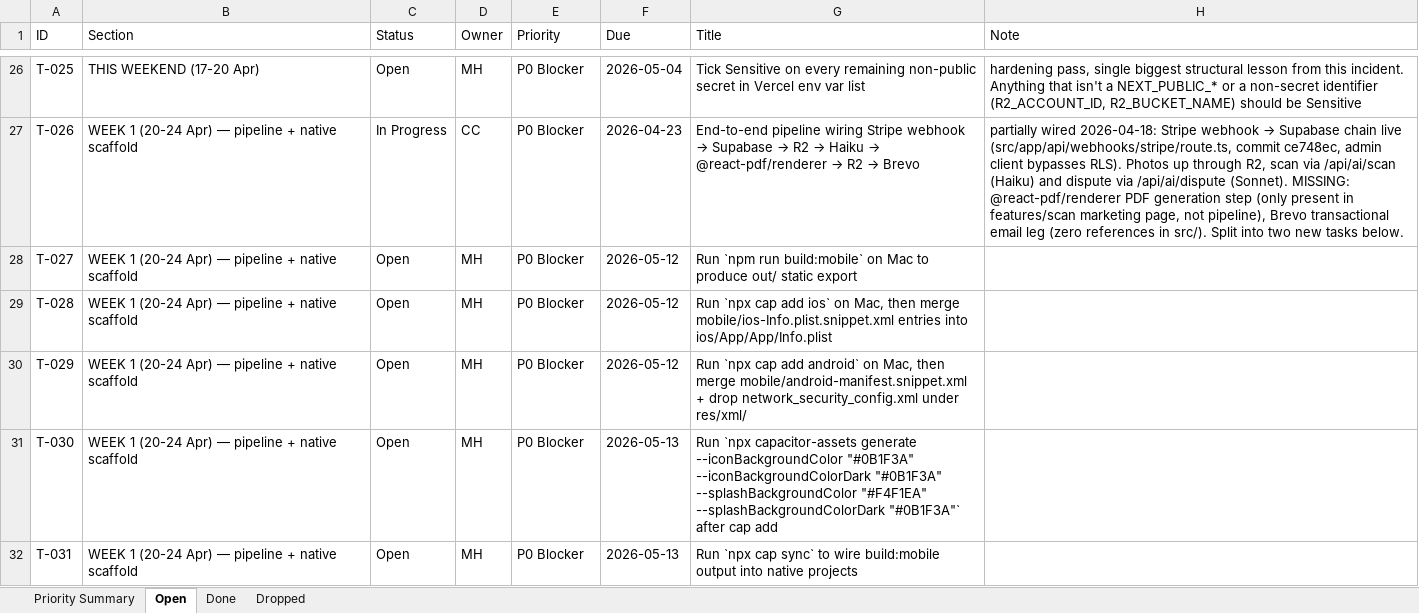
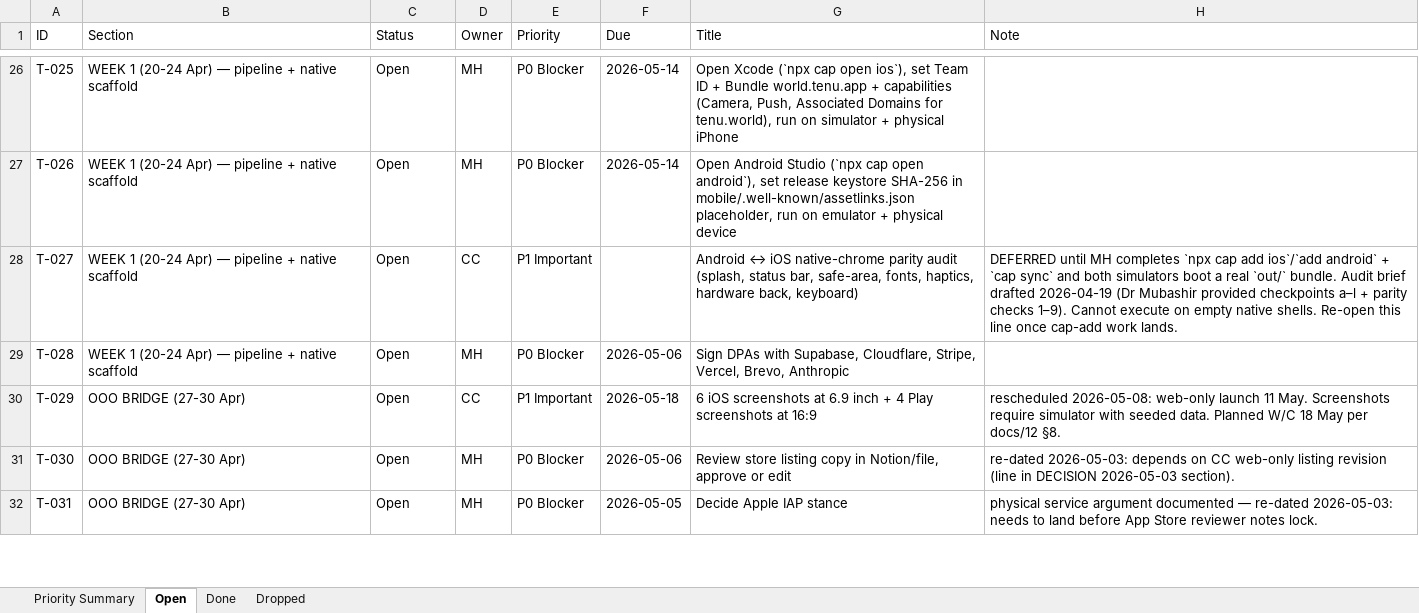
Before and after one commit to malikmubashir/tenu-world, an Excel workbook: Tenu-Reste-a-Faire.xlsx, sheet Open, drawn as a sheet; only a part is shown, gaps mark what is left out; values as stored, in another font and other column widths than the file's, no cell formats; the diff covers the shown part only; the diff names each change by its address in the sheet, - before the commit and + after, or states it on an @@ line.

```diff
--- a/Tenu-Reste-a-Faire.xlsx (sheet Open)
+++ b/Tenu-Reste-a-Faire.xlsx (sheet Open)
-B26 (Section): THIS WEEKEND (17-20 Apr)
+B26 (Section): WEEK 1 (20-24 Apr) — pipeline + native scaffold
-F26 (Due): 2026-05-04
+F26 (Due): 2026-05-14
-G26 (Title): Tick Sensitive on every remaining non-public secret in Vercel env var list
+G26 (Title): Open Xcode (`npx cap open ios`), set Team ID + Bundle world.tenu.app + capabilities (Camera, Push, Associated Domains for tenu.world), run on simulator + physical iPhone
-H26 (Note): hardening pass, single biggest structural lesson from this incident. Anything that isn't a NEXT_PUBLIC_* or a non-secret identifier (R2_ACCOUNT_ID, R2_BUCKET_NAME) should be Sensitive
+H26 (Note): (empty)
-C27 (Status): In Progress
+C27 (Status): Open
-D27 (Owner): CC
+D27 (Owner): MH
-F27 (Due): 2026-04-23
+F27 (Due): 2026-05-14
@@ G27 (Title): End-to-end pipeline wiring Stripe webhook → Supabase → R2 → Haiku → @react-pdf/renderer → R2 → Brevo → Open Android Studio (`npx cap open android`), set release keystore SHA-256 in mobile/.well-known/assetlinks.json placeholder, run on emulator + physical device @@
@@ H27 (Note): partially wired 2026-04-18: Stripe webhook → Supabase chain live (src/app/api/webhooks/stripe/route.ts, commit ce748ec, admin client bypasses RLS). Photos up through R2, scan via /api/ai/scan (Haiku) and dispute via /api/ai/dispute (Sonnet). MISSING: @react-pdf/renderer PDF generation step (only present in features/scan marketing page, not pipeline), Brevo transactional email leg (zero references in src/). Split into two new tasks below. → (empty) @@
-D28 (Owner): MH
+D28 (Owner): CC
-E28 (Priority): P0 Blocker
+E28 (Priority): P1 Important
-F28 (Due): 2026-05-12
+F28 (Due): (empty)
-G28 (Title): Run `npm run build:mobile` on Mac to produce out/ static export
+G28 (Title): Android ↔ iOS native-chrome parity audit (splash, status bar, safe-area, fonts, haptics, hardware back, keyboard)
-H28 (Note): (empty)
+H28 (Note): DEFERRED until MH completes `npx cap add ios`/`add android` + `cap sync` and both simulators boot a real `out/` bundle. Audit brief drafted 2026-04-19 (Dr Mubashir provided checkpoints a–l + parity checks 1–9). Cannot execute on empty native shells. Re-open this line once cap-add work lands.
-F29 (Due): 2026-05-12
+F29 (Due): 2026-05-06
-G29 (Title): Run `npx cap add ios` on Mac, then merge mobile/ios-Info.plist.snippet.xml entries into ios/App/App/Info.plist
+G29 (Title): Sign DPAs with Supabase, Cloudflare, Stripe, Vercel, Brevo, Anthropic
-B30:B32 (Section): WEEK 1 (20-24 Apr) — pipeline + native scaffold
+B30:B32 (Section): OOO BRIDGE (27-30 Apr)
-D30 (Owner): MH
+D30 (Owner): CC
-E30 (Priority): P0 Blocker
+E30 (Priority): P1 Important
-F30 (Due): 2026-05-12
+F30 (Due): 2026-05-18
-G30 (Title): Run `npx cap add android` on Mac, then merge mobile/android-manifest.snippet.xml + drop network_security_config.xml under res/xml/
+G30 (Title): 6 iOS screenshots at 6.9 inch + 4 Play screenshots at 16:9
-H30 (Note): (empty)
+H30 (Note): rescheduled 2026-05-08: web-only launch 11 May. Screenshots require simulator with seeded data. Planned W/C 18 May per docs/12 §8.
-F31 (Due): 2026-05-13
+F31 (Due): 2026-05-06
-G31 (Title): Run `npx capacitor-assets generate --iconBackgroundColor "#0B1F3A" --iconBackgroundColorDark "#0B1F3A" --splashBackgroundColor "#F4F1EA" --splashBackgroundColorDark "#0B1F3A"` after cap add
+G31 (Title): Review store listing copy in Notion/file, approve or edit
-H31 (Note): (empty)
+H31 (Note): re-dated 2026-05-03: depends on CC web-only listing revision (line in DECISION 2026-05-03 section).
-F32 (Due): 2026-05-13
+F32 (Due): 2026-05-05
-G32 (Title): Run `npx cap sync` to wire build:mobile output into native projects
+G32 (Title): Decide Apple IAP stance
-H32 (Note): (empty)
+H32 (Note): physical service argument documented — re-dated 2026-05-03: needs to land before App Store reviewer notes lock.
```
Also changed, not shown: 8 removed rows and 148 edited cells elsewhere in this sheet, sheet Done, sheet Priority Summary, sheet Dropped, cell formats, 9 other files.
